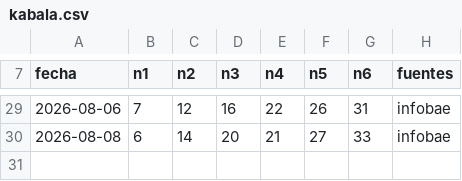
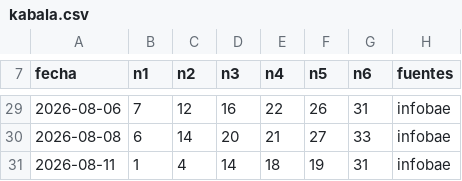
Before and after one commit to lingolat/landing-page-, a CSV file: loteria-peru/data/kabala.csv, drawn as a sheet; only a part is shown, gaps mark what is left out; the diff names each change by its address in the sheet, - before the commit and + after, or states it on an @@ line.

```diff
--- a/loteria-peru/data/kabala.csv
+++ b/loteria-peru/data/kabala.csv
+row 31: 2026-08-11 | 1 | 4 | 14 | 18 | 19 | 31 | infobae
```
Also changed, not shown: loteria-peru/data/gana_diario.csv, loteria-peru/output/tabla_maestra_gana_diario.csv, 4 other files.
